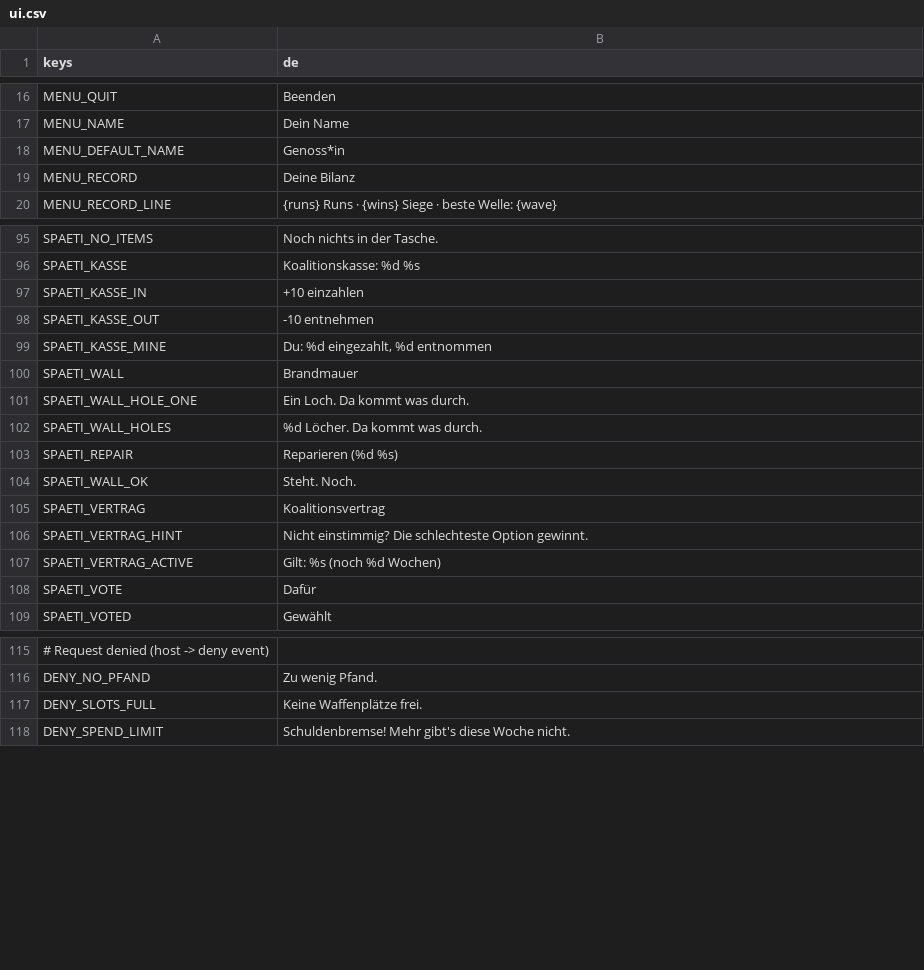
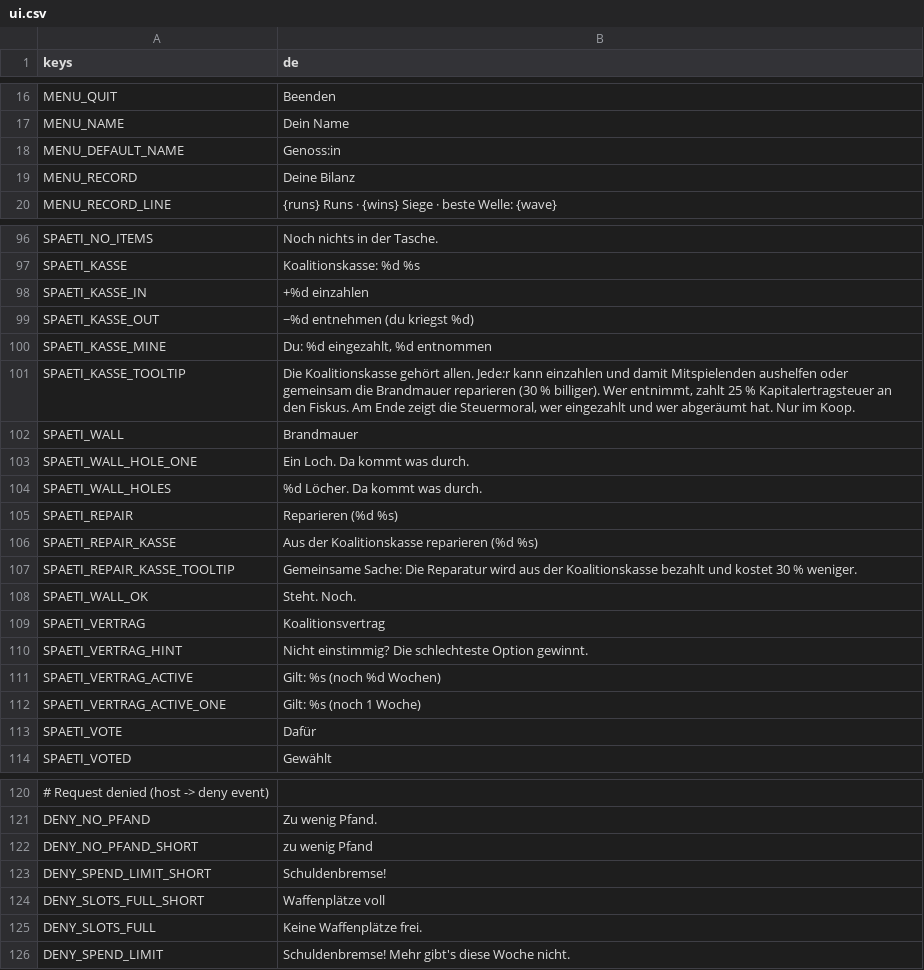
Before and after one commit to W3ltraumaff3/brandmauer, a CSV file: i18n/ui.csv, drawn as a sheet; only a part is shown, gaps mark what is left out; addresses are those after the commit; the diff covers the shown part only; the diff names each change by its address in the sheet, - before the commit and + after, or states it on an @@ line.

```diff
--- a/i18n/ui.csv
+++ b/i18n/ui.csv
-B18 (de): Genoss*in
+B18 (de): Genoss:in
-B98 (de): +10 einzahlen
+B98 (de): +%d einzahlen
-B99 (de): -10 entnehmen
+B99 (de): −%d entnehmen (du kriegst %d)
+row 101: SPAETI_KASSE_TOOLTIP | Die Koalitionskasse gehört allen. Jede:r kann einzahlen und damit Mitspielenden aushelfen oder gemeinsam die Brandmauer reparieren (30 % billiger). Wer entnimmt, zahlt 25 % Kapitalertragsteuer an den Fiskus. Am Ende zeigt die Steuermoral, wer eingezahlt und wer abgeräumt hat. Nur im Koop.
+row 106: SPAETI_REPAIR_KASSE | Aus der Koalitionskasse reparieren (%d %s)
+row 107: SPAETI_REPAIR_KASSE_TOOLTIP | Gemeinsame Sache: Die Reparatur wird aus der Koalitionskasse bezahlt und kostet 30 % weniger.
+row 112: SPAETI_VERTRAG_ACTIVE_ONE | Gilt: %s (noch 1 Woche)
+row 122: DENY_NO_PFAND_SHORT | zu wenig Pfand
+row 123: DENY_SPEND_LIMIT_SHORT | Schuldenbremse!
+row 124: DENY_SLOTS_FULL_SHORT | Waffenplätze voll
```
Also changed, not shown: 1 added row and 7 edited cells elsewhere in this file, i18n/content.csv, i18n/hud.csv, 16 other files.
